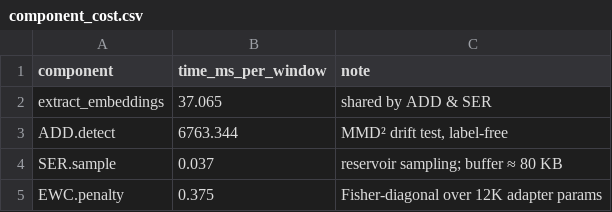
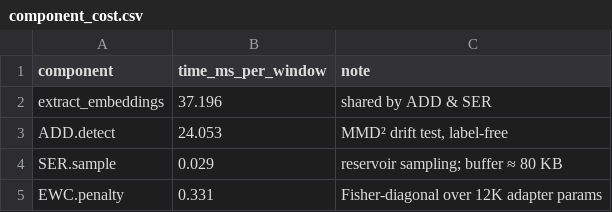
Before and after one commit to hanhvxhou/Drift-Resilient-DGA, a CSV file: results/component_cost.csv, drawn as a sheet.

```diff
--- a/results/component_cost.csv
+++ b/results/component_cost.csv
@@ -1,5 +1,5 @@
 component,time_ms_per_window,note
-extract_embeddings,37.065,shared by ADD & SER
-ADD.detect,6763.344,"MMD² drift test, label-free"
-SER.sample,0.037,reservoir sampling; buffer ≈ 80 KB
-EWC.penalty,0.375,Fisher-diagonal over 12K adapter params
+extract_embeddings,37.196,shared by ADD & SER
+ADD.detect,24.053,"MMD² drift test, label-free"
+SER.sample,0.029,reservoir sampling; buffer ≈ 80 KB
+EWC.penalty,0.331,Fisher-diagonal over 12K adapter params
```
Also changed, not shown: 1 other file.
